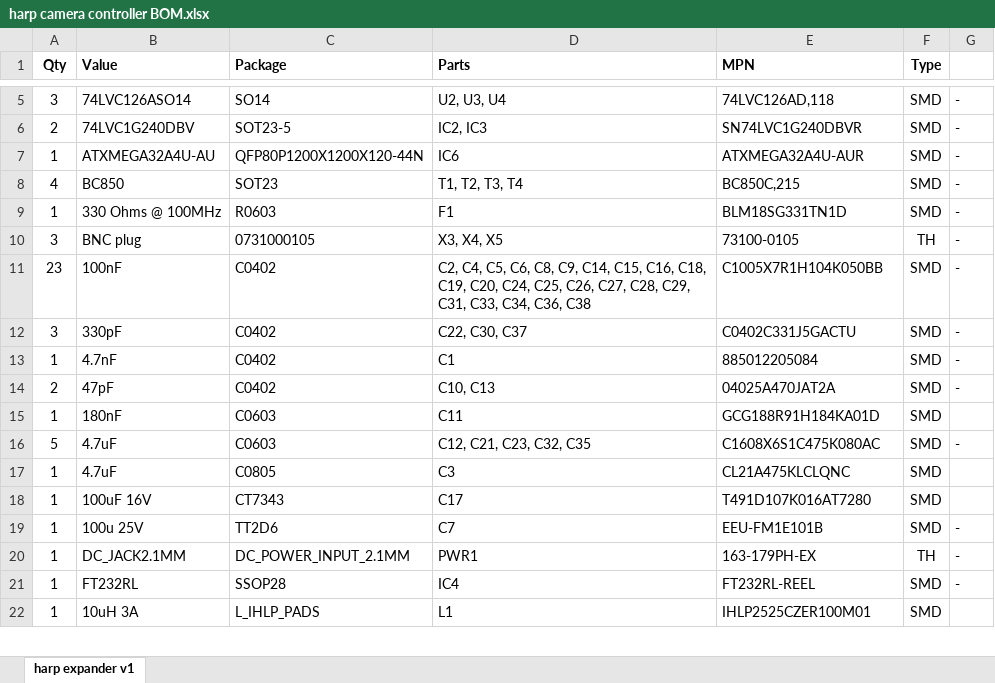
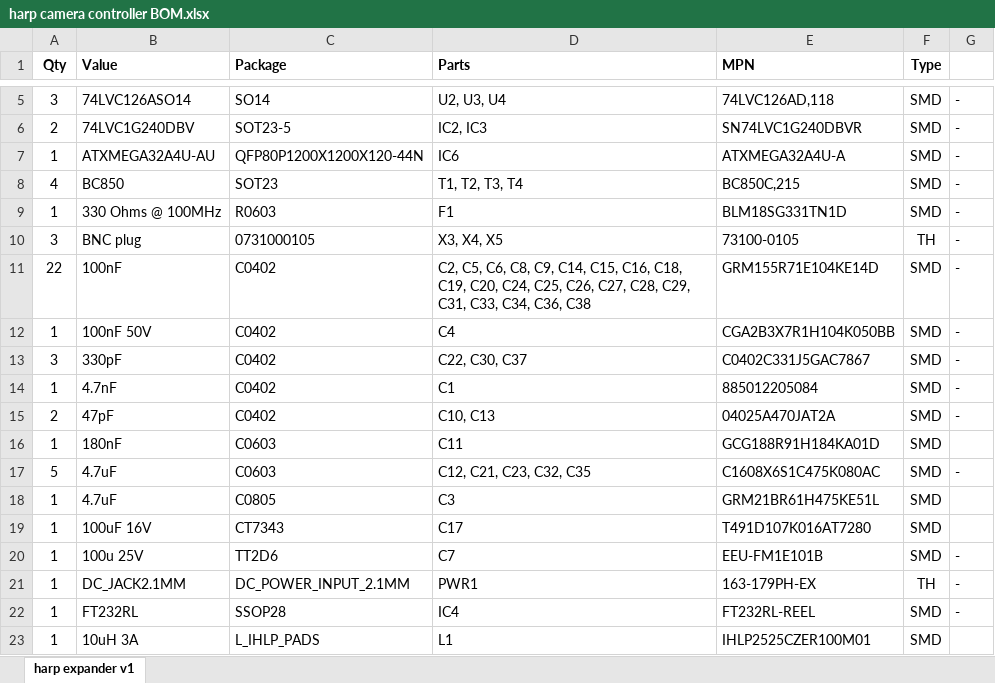
Before and after one commit to NgrDavid/device.cameracontrollergen2, an Excel workbook: PCB/harp camera controller BOM.xlsx, sheet harp expander v1, drawn as a sheet; only a part is shown, gaps mark what is left out; values as stored, in another font and other column widths than the file's, no borders; addresses are those after the commit; the diff covers the shown part only; the diff names each change by its address in the sheet, - before the commit and + after, or states it on an @@ line.

Commit message:
Replace some components out of stock.

```diff
--- a/PCB/harp camera controller BOM.xlsx (sheet harp expander v1)
+++ b/PCB/harp camera controller BOM.xlsx (sheet harp expander v1)
-E7 (MPN): ATXMEGA32A4U-AUR
+E7 (MPN): ATXMEGA32A4U-A
-A11 (Qty): 23
+A11 (Qty): 22
-D11 (Parts): C2, C4, C5, C6,…
+D11 (Parts): C2, C5, C6,…
-E11 (MPN): C1005X7R1H104K050BB
+E11 (MPN): GRM155R71E104KE14D
+row 12: 1 | 100nF 50V | C0402 | C4 | CGA2B3X7R1H104K050BB | SMD | -
-E13 (MPN): C0402C331J5GACTU
+E13 (MPN): C0402C331J5GAC7867
-E18 (MPN): CL21A475KLCLQNC
+E18 (MPN): GRM21BR61H475KE51L
```
Also changed, not shown: 11 edited cells elsewhere in this sheet.
